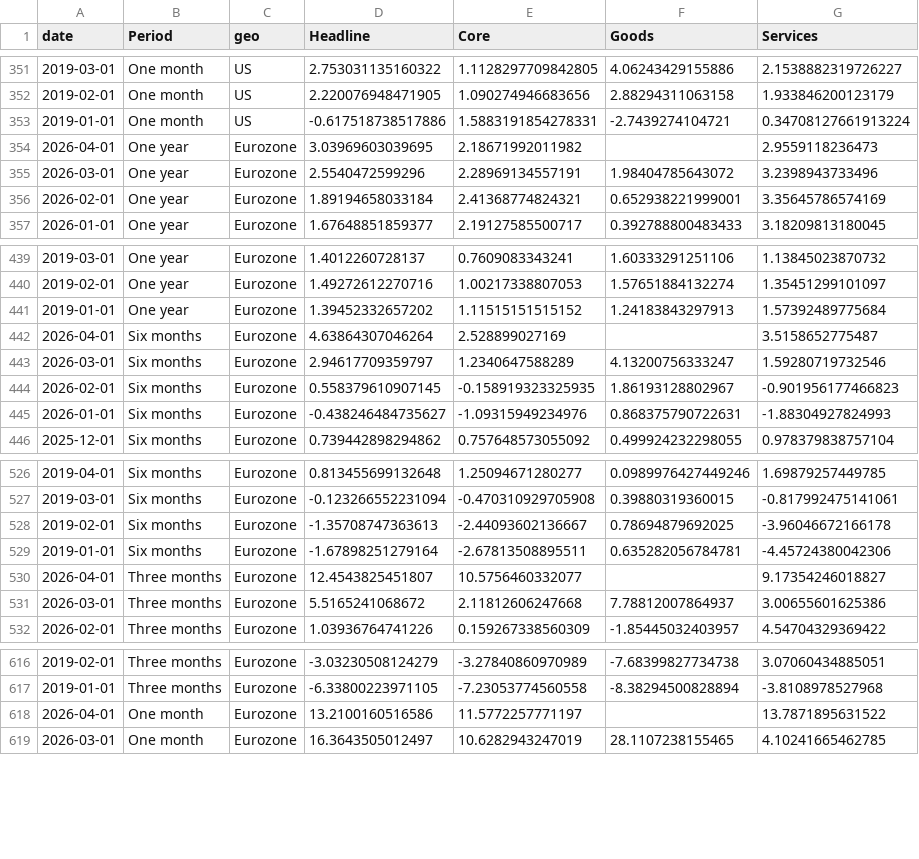
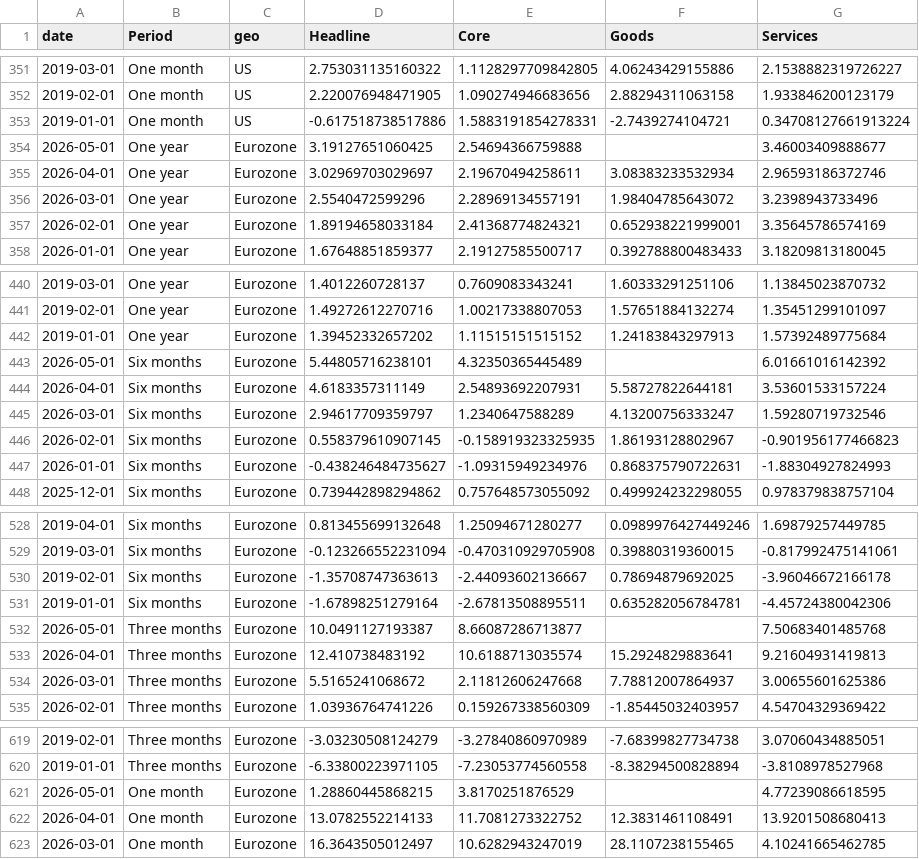
Before and after one commit to jhsuss/ft-monetary-policy-radar, a CSV file: data/flourish-headline_inflation_panel.csv, drawn as a sheet; only a part is shown, gaps mark what is left out.

Commit message:
updated headline inflation panel data

```diff
--- a/data/flourish-headline_inflation_panel.csv
+++ b/data/flourish-headline_inflation_panel.csv
@@ -353,3 +353,4 @@ date,Period,geo,Headline,Core,Goods,Services
 2019-01-01,One month,US,-0.617518738517886,1.5883191854278331,-2.7439274104721,0.34708127661913224
-2026-04-01,One year,Eurozone,3.03969603039695,2.18671992011982,,2.9559118236473
+2026-05-01,One year,Eurozone,3.19127651060425,2.54694366759888,,3.46003409888677
+2026-04-01,One year,Eurozone,3.02969703029697,2.19670494258611,3.08383233532934,2.96593186372746
 2026-03-01,One year,Eurozone,2.5540472599296,2.28969134557191,1.98404785643072,3.2398943733496
@@ -441,3 +442,4 @@ date,Period,geo,Headline,Core,Goods,Services
 2019-01-01,One year,Eurozone,1.39452332657202,1.11515151515152,1.24183843297913,1.57392489775684
-2026-04-01,Six months,Eurozone,4.63864307046264,2.528899027169,,3.5158652775487
+2026-05-01,Six months,Eurozone,5.44805716238101,4.32350365445489,,6.01661016142392
+2026-04-01,Six months,Eurozone,4.6183357311149,2.54893692207931,5.58727822644181,3.53601533157224
 2026-03-01,Six months,Eurozone,2.94617709359797,1.2340647588289,4.13200756333247,1.59280719732546
@@ -529,3 +531,4 @@ date,Period,geo,Headline,Core,Goods,Services
 2019-01-01,Six months,Eurozone,-1.67898251279164,-2.67813508895511,0.635282056784781,-4.45724380042306
-2026-04-01,Three months,Eurozone,12.4543825451807,10.5756460332077,,9.17354246018827
+2026-05-01,Three months,Eurozone,10.0491127193387,8.66087286713877,,7.50683401485768
+2026-04-01,Three months,Eurozone,12.410738483192,10.6188713035574,15.2924829883641,9.21604931419813
 2026-03-01,Three months,Eurozone,5.5165241068672,2.11812606247668,7.78812007864937,3.00655601625386
@@ -617,3 +620,4 @@ date,Period,geo,Headline,Core,Goods,Services
 2019-01-01,Three months,Eurozone,-6.33800223971105,-7.23053774560558,-8.38294500828894,-3.8108978527968
-2026-04-01,One month,Eurozone,13.2100160516586,11.5772257771197,,13.7871895631522
+2026-05-01,One month,Eurozone,1.28860445868215,3.8170251876529,,4.77239086618595
+2026-04-01,One month,Eurozone,13.0782552214133,11.7081273322752,12.3831461108491,13.9201508680413
 2026-03-01,One month,Eurozone,16.3643505012497,10.6282943247019,28.1107238155465,4.10241665462785
```
